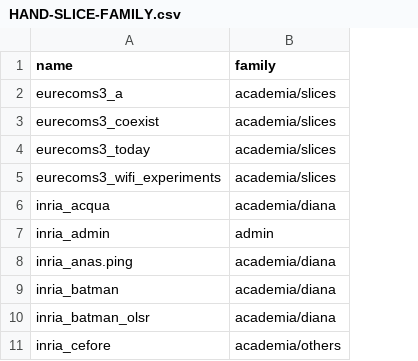
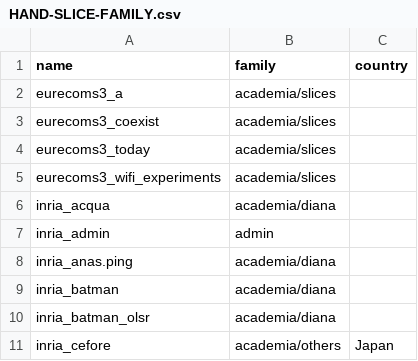
Before and after one commit to fit-r2lab/r2lab.inria.fr, a CSV file: stats/rebuild/HAND-SLICE-FAMILY.csv, drawn as a sheet; only a part is shown; the diff names each change by its address in the sheet, - before the commit and + after, or states it on an @@ line.

Commit message:
added country in the slice-family file

```diff
--- a/stats/rebuild/HAND-SLICE-FAMILY.csv
+++ b/stats/rebuild/HAND-SLICE-FAMILY.csv
+column C (country), row 11: Japan
```
